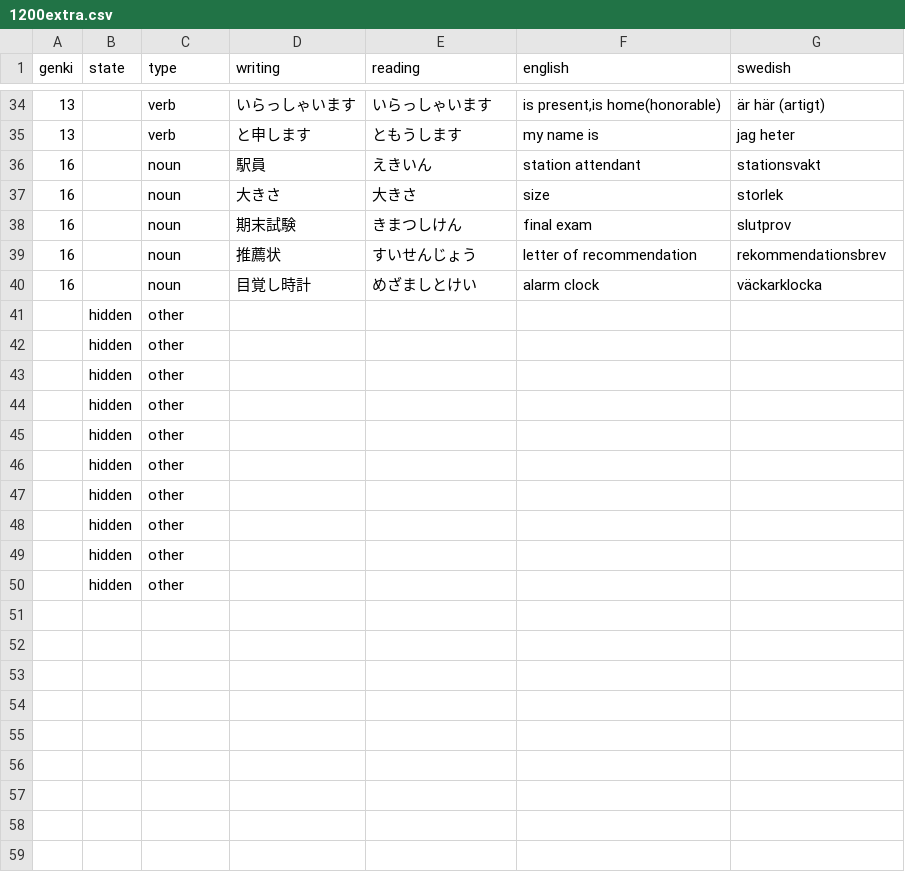
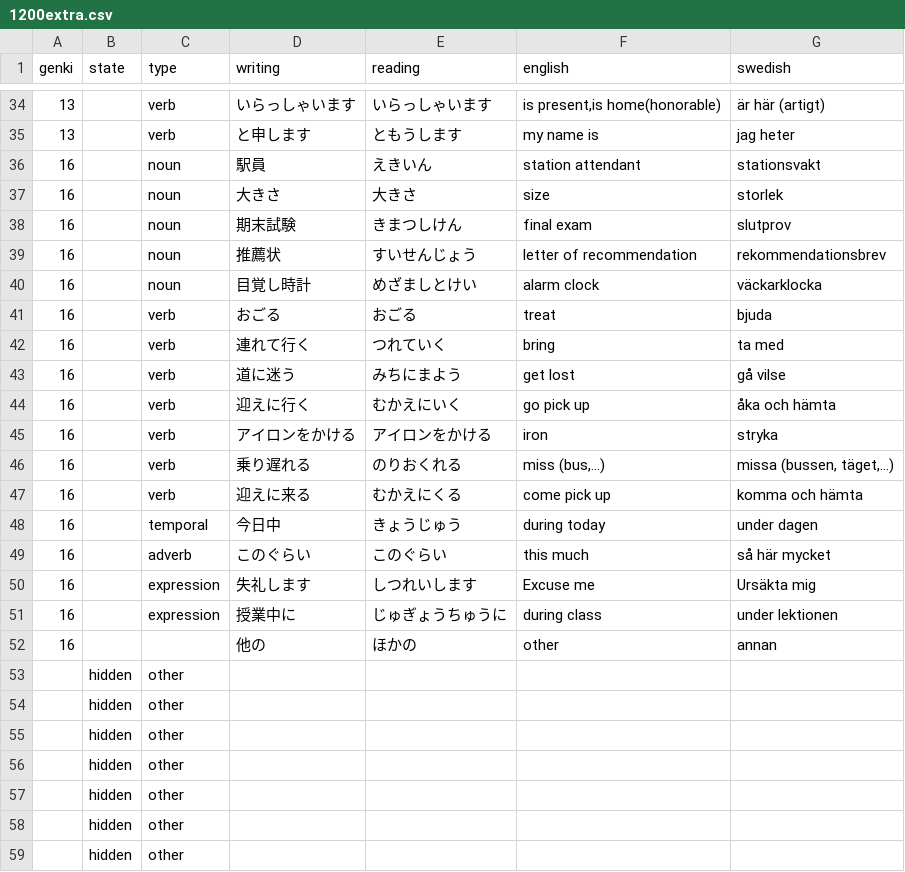
Before and after one commit to psandboge/japanese-lists-to-json, a CSV file: src/main/data/vocabulary/1200extra.csv, drawn as a sheet; only a part is shown, gaps mark what is left out; the shorter side is filled out with more unchanged rows; the diff names each change by its address in the sheet, - before the commit and + after, or states it on an @@ line.

```diff
--- a/src/main/data/vocabulary/1200extra.csv
+++ b/src/main/data/vocabulary/1200extra.csv
+row 41: 16 |  | verb | おごる | おごる | treat | bjuda
+row 42: 16 |  | verb | 連れて行く | つれていく | bring | ta med
+row 43: 16 |  | verb | 道に迷う | みちにまよう | get lost | gå vilse
+row 44: 16 |  | verb | 迎えに行く | むかえにいく | go pick up | åka och hämta
+row 45: 16 |  | verb | アイロンをかける | アイロンをかける | iron | stryka
+row 46: 16 |  | verb | 乗り遅れる | のりおくれる | miss (bus,...) | missa (bussen, täget,...)
+row 47: 16 |  | verb | 迎えに来る | むかえにくる | come pick up | komma och hämta
+row 48: 16 |  | temporal | 今日中 | きょうじゅう | during today | under dagen
+row 49: 16 |  | adverb | このぐらい | このぐらい | this much | så här mycket
+row 50: 16 |  | expression | 失礼します | しつれいします | Excuse me | Ursäkta mig
+row 51: 16 |  | expression | 授業中に | じゅぎょうちゅうに | during class | under lektionen
+row 52: 16 |  |  | 他の | ほかの | other | annan
```
Also changed, not shown: src/main/data/jlpt/n1_vocab_edited.csv, src/main/data/jlpt/n2_vocab_edited.csv, 3 other files.
